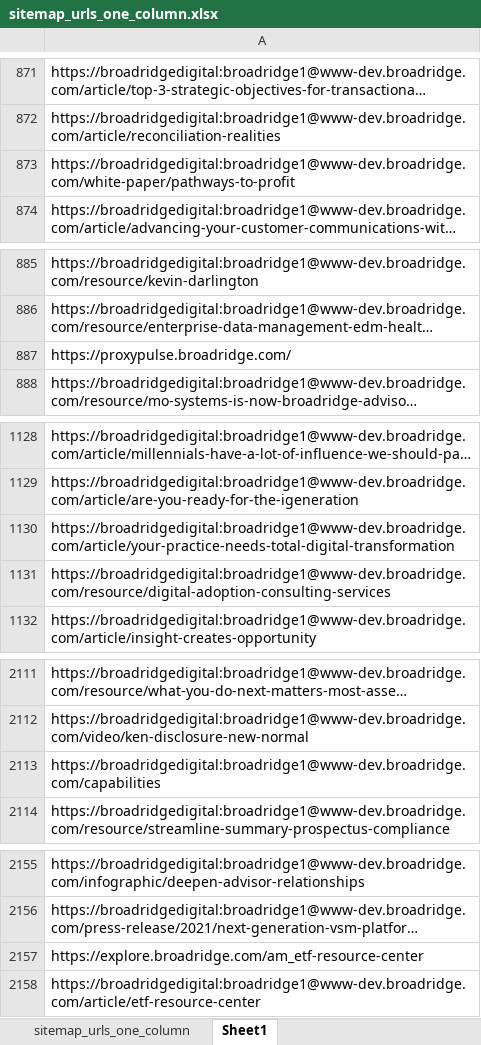
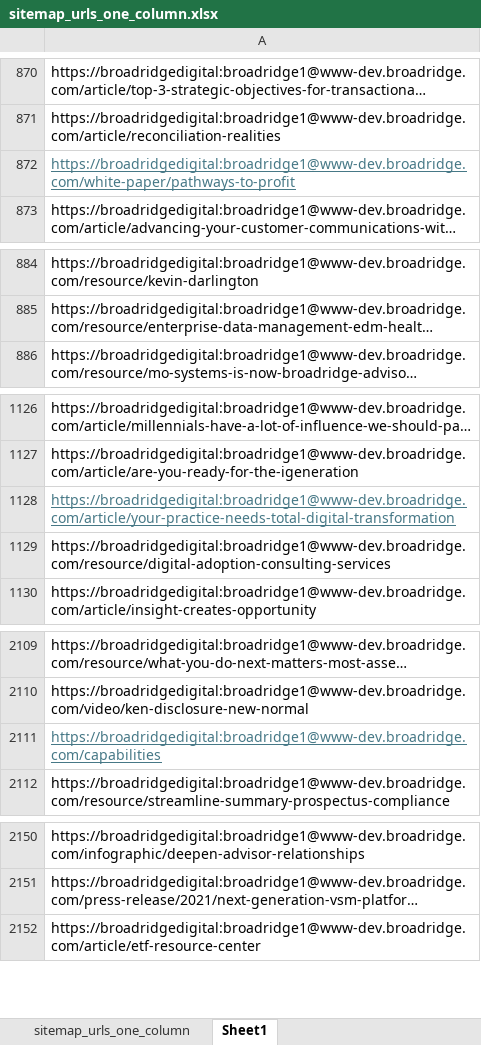
Before and after one commit to huseyinturksoy/broadridgeFormAutomation, an Excel workbook: sitemap_urls_one_column.xlsx, sheet Sheet1, drawn as a sheet; only a part is shown, gaps mark what is left out; long unchanged cells end in …; values as stored, in another font and other column widths than the file's, no borders; removed rows and columns are numbered as before the commit, all else as after; the diff covers the shown part only; the diff names each change by its address in the sheet, - before the commit and + after, or states it on an @@ line.

```diff
--- a/sitemap_urls_one_column.xlsx (sheet Sheet1)
+++ b/sitemap_urls_one_column.xlsx (sheet Sheet1)
@@ A872 underline: off → on, text colour: black → #467886 @@
-row 887: https://proxypulse.broadridge.com/
@@ A1128 underline: off → on, text colour: black → #467886 @@
@@ A2111 underline: off → on, text colour: black → #467886 @@
-row 2157: https://explore.broadridge.com/am_etf-resource-center
```
Also changed, not shown: 15 removed rows and cell formats elsewhere in this sheet, sheet sitemap_urls_one_column, 4 other files.
